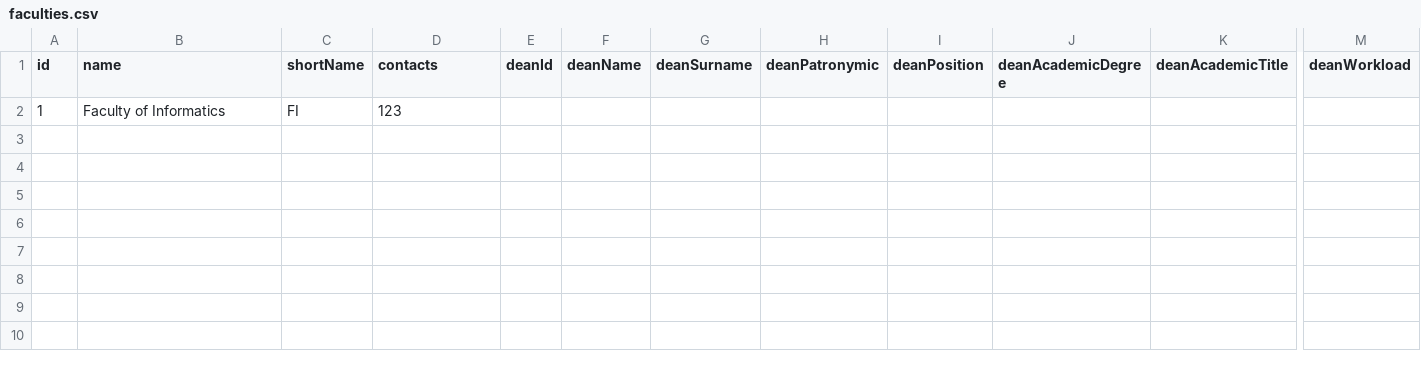
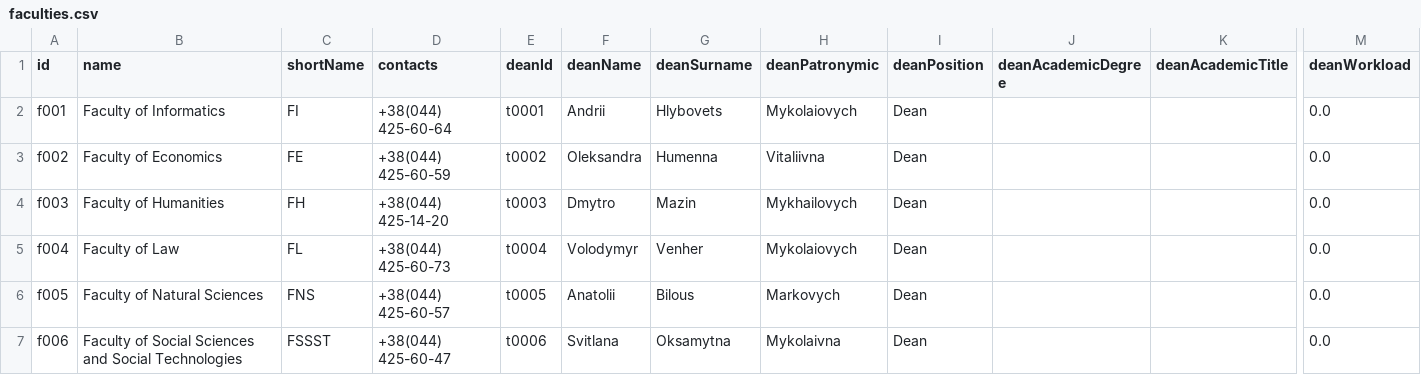
Before and after one commit to veronikaprosvirkin/DigiUni_Registry, a CSV file: data/faculties.csv, drawn as a sheet; only a part is shown, gaps mark what is left out; removed rows and columns are numbered as before the commit, all else as after; rows hold the shown columns only; the diff names each change by its address in the sheet, - before the commit and + after, or states it on an @@ line.

```diff
--- a/data/faculties.csv
+++ b/data/faculties.csv
-row 2: 1 | Faculty of Informatics | FI | 123
+row 2: f001 | Faculty of Informatics | FI | +38(044) 425-60-64 | t0001 | Andrii | Hlybovets | Mykolaiovych | Dean |  |  | 0.0
+row 3: f002 | Faculty of Economics | FE | +38(044) 425-60-59 | t0002 | Oleksandra | Humenna | Vitaliivna | Dean |  |  | 0.0
+row 4: f003 | Faculty of Humanities | FH | +38(044) 425-14-20 | t0003 | Dmytro | Mazin | Mykhailovych | Dean |  |  | 0.0
+row 5: f004 | Faculty of Law | FL | +38(044) 425-60-73 | t0004 | Volodymyr | Venher | Mykolaiovych | Dean |  |  | 0.0
+row 6: f005 | Faculty of Natural Sciences | FNS | +38(044) 425-60-57 | t0005 | Anatolii | Bilous | Markovych | Dean |  |  | 0.0
+row 7: f006 | Faculty of Social Sciences and Social Technologies | FSSST | +38(044) 425-60-47 | t0006 | Svitlana | Oksamytna | Mykolaivna | Dean |  |  | 0.0
```
Also changed, not shown: data/departments.csv, 6 other files.
